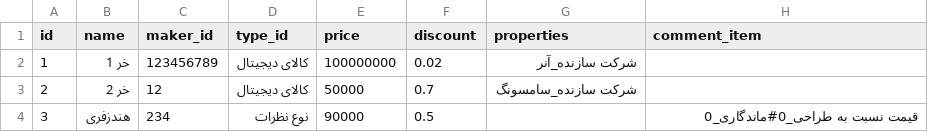
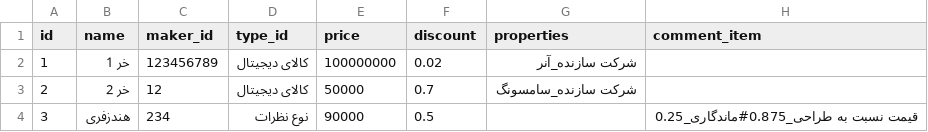
Before and after one commit to alex-abrehforoush/Onket, a CSV file: Project/Main/Onket/Database/Goods/goods.csv, drawn as a sheet.

```diff
--- a/Project/Main/Onket/Database/Goods/goods.csv
+++ b/Project/Main/Onket/Database/Goods/goods.csv
@@ -3,2 +3,2 @@ id;name;maker_id;type_id;price;discount;properties;comment_item
 2;خر 2;12;کالای دیجیتال;50000;0.7;شرکت سازنده_سامسونگ;
-3;هندزفری;234;نوع نظرات;90000;0.5;;قیمت نسبت به طراحی_0#ماندگاری_0
+3;هندزفری;234;نوع نظرات;90000;0.5;;قیمت نسبت به طراحی_0.875#ماندگاری_0.25
```
Also changed, not shown: Project/Main/Onket/Database/User/a@a.com.csv, 13 other files.
